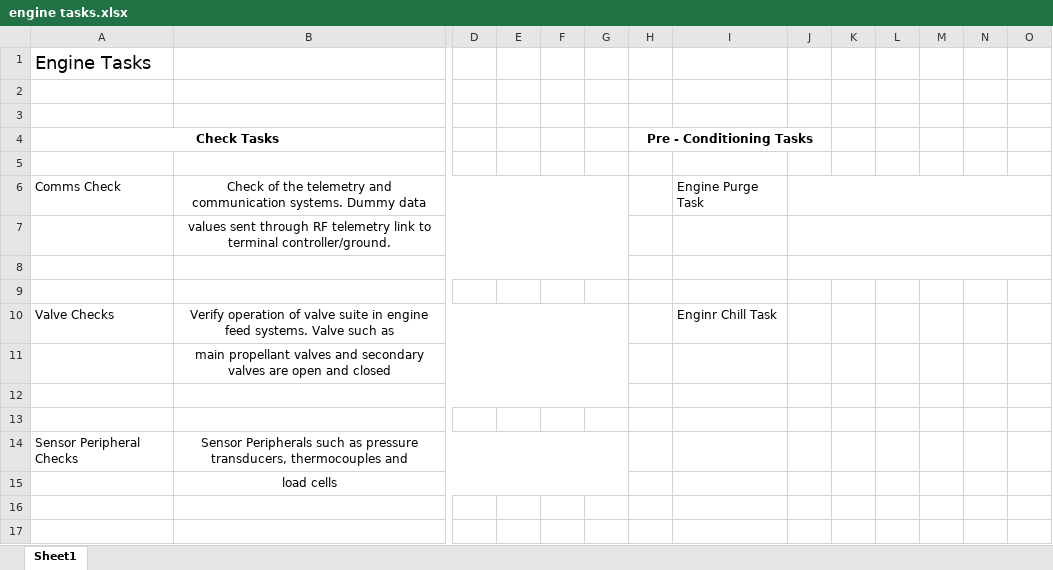
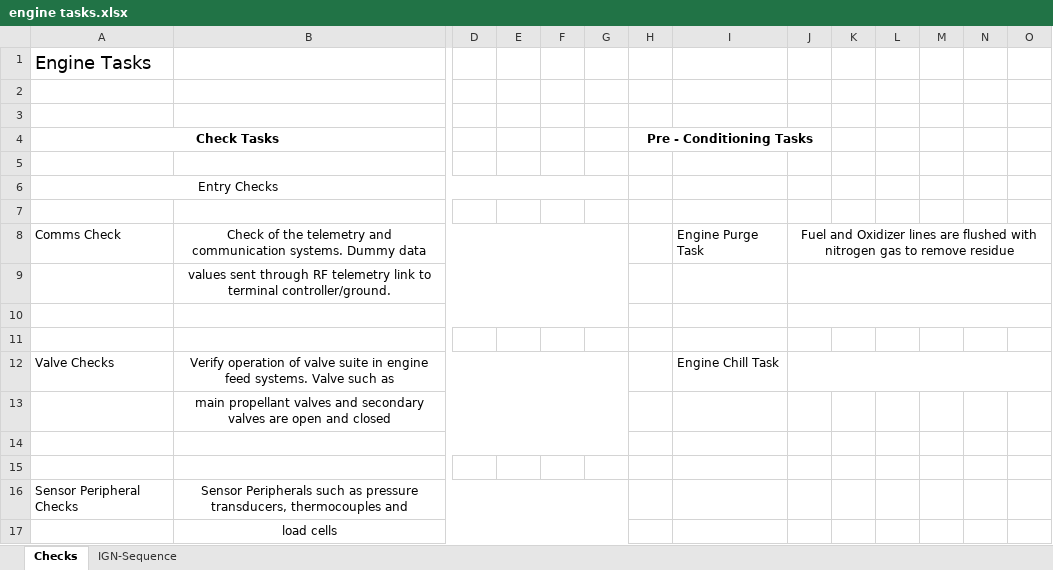
Before and after one commit to nyameaama/Converse-Engine, an Excel workbook: Avionics/EngineControlUnit-Firmware/Control-Module/engine tasks.xlsx, sheet Checks, drawn as a sheet; only a part is shown, gaps mark what is left out; values as stored, in another font and other column widths than the file's, no borders; addresses are those after the commit; rows hold the shown columns only; the diff names each change by its address in the sheet, - before the commit and + after, or states it on an @@ line.

```diff
--- a/Avionics/EngineControlUnit-Firmware/Control-Module/engine tasks.xlsx (sheet Checks)
+++ b/Avionics/EngineControlUnit-Firmware/Control-Module/engine tasks.xlsx (sheet Checks)
-sheet tab: Sheet1
+sheet tab: Checks
+sheet tab: IGN-Sequence
+row 6: Entry Checks
+row 7: (empty)
-J8: (empty)
+J8: Fuel and Oxidizer lines are flushed with nitrogen gas to remove residue
-I12: Enginr Chill Task
+I12: Engine Chill Task
+J12:O12 merged
```
Also changed, not shown: 7 other files.
